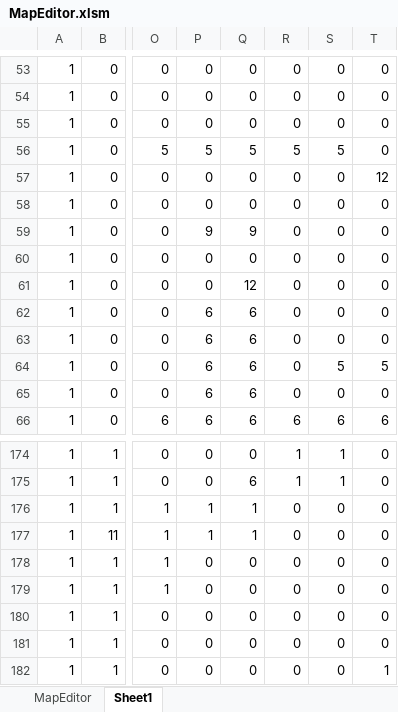
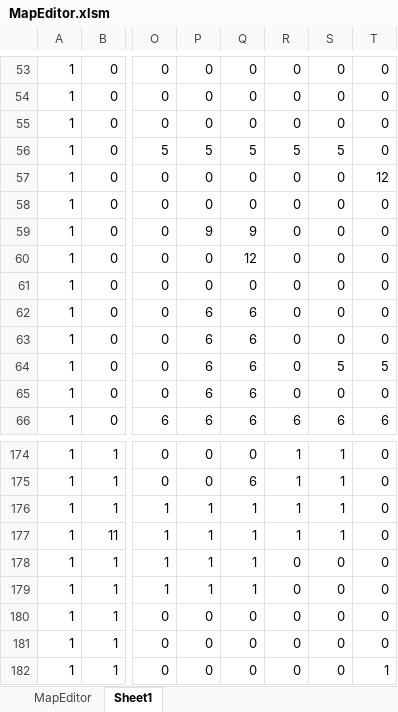
Before and after one commit to syo-ya/GameProductionPractice1, an Excel workbook: ゲーム制作課題「Breaking_UP」/Project/Resource/MapEditor.xlsm, sheet Sheet1, drawn as a sheet; only a part is shown, gaps mark what is left out; values as stored, in another font and other column widths than the file's, no borders; the diff names each change by its address in the sheet, - before the commit and + after, or states it on an @@ line.

```diff
--- a/ゲーム制作課題「Breaking_UP」/Project/Resource/MapEditor.xlsm (sheet Sheet1)
+++ b/ゲーム制作課題「Breaking_UP」/Project/Resource/MapEditor.xlsm (sheet Sheet1)
-Q60: 0
+Q60: 12
-Q61: 12
+Q61: 0
-R176:R177: 0
+R176:R177: 1
-S176:S177: 0
+S176:S177: 1
-P178:P179: 0
+P178:P179: 1
-Q178:Q179: 0
+Q178:Q179: 1
```
Also changed, not shown: sheet MapEditor, 1 other file.
